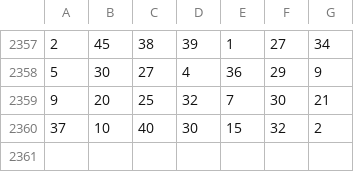
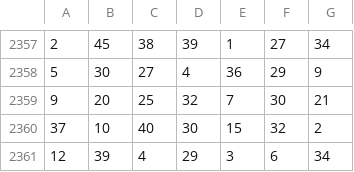
Before and after one commit to stevenblaster/crapengine, a CSV file: data/zahlen-text.csv, drawn as a sheet; only a part is shown, gaps mark what is left out; the diff names each change by its address in the sheet, - before the commit and + after, or states it on an @@ line.

```diff
--- a/data/zahlen-text.csv
+++ b/data/zahlen-text.csv
+row 2361: 12 | 39 | 4 | 29 | 3 | 6 | 34
```
Also changed, not shown: 27 other files.
